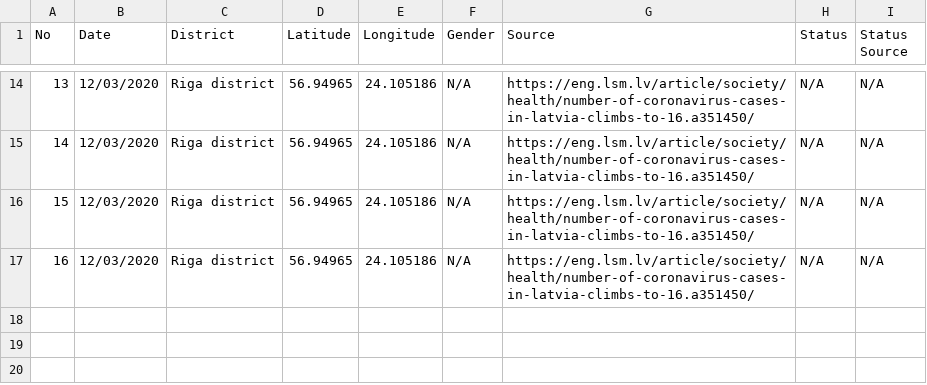
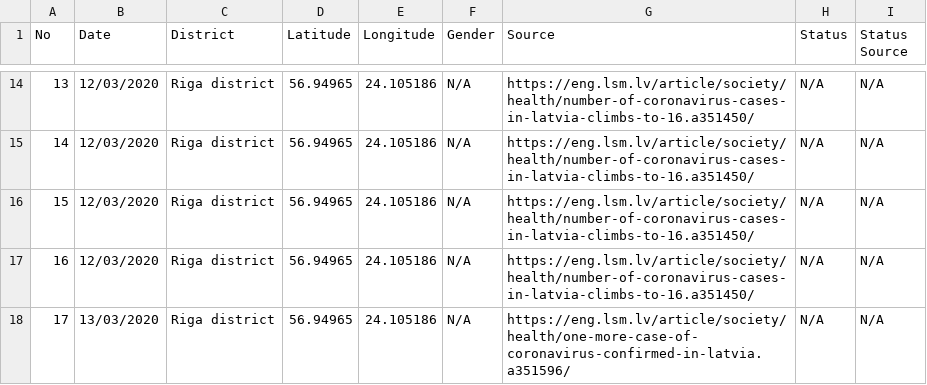
Before and after one commit to gundarsv/COVID-19-Latvia, a CSV file: cases_with_source.csv, drawn as a sheet; only a part is shown, gaps mark what is left out; the diff names each change by its address in the sheet, - before the commit and + after, or states it on an @@ line.

Commit message:
Updated cases_with_source.csv

```diff
--- a/cases_with_source.csv
+++ b/cases_with_source.csv
+row 18: 17 | 13/03/2020 | Riga district | 56.94965 | 24.105186 | N/A | https://eng.lsm.lv/article/society/health/one-more-case-of-coronavirus-confirmed-in-latvia.a351596/ | N/A | N/A
```
